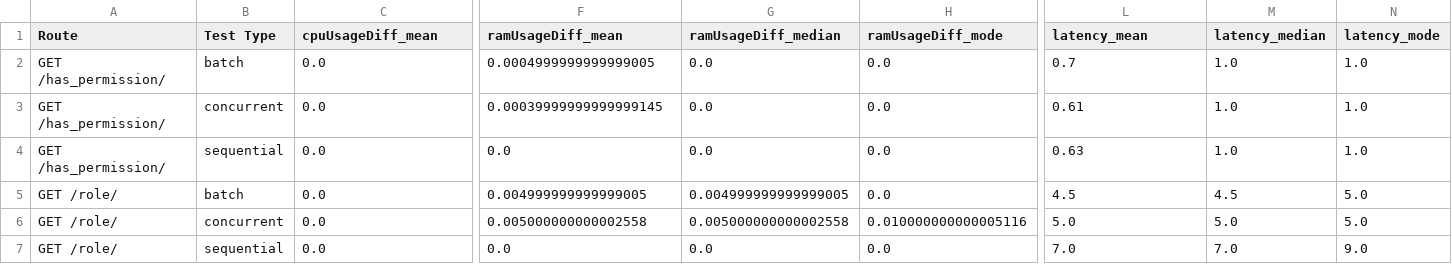
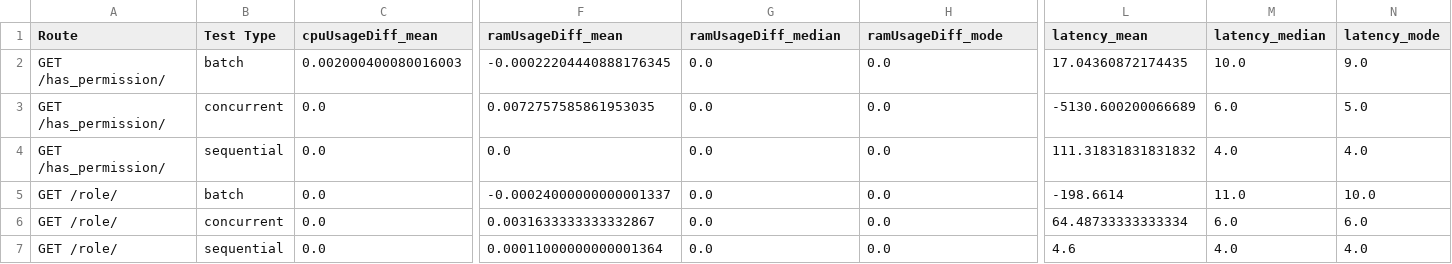
Before and after one commit to NXHM/blockchain-smart-contracts, a CSV file: API/graphs/statistics_summary.csv, drawn as a sheet; only a part is shown, gaps mark what is left out; the diff covers the shown part only; the diff names each change by its address in the sheet, - before the commit and + after, or states it on an @@ line.

```diff
--- a/API/graphs/statistics_summary.csv
+++ b/API/graphs/statistics_summary.csv
-C2 (cpuUsageDiff_mean): 0.0
+C2 (cpuUsageDiff_mean): 0.002000400080016003
-F2 (ramUsageDiff_mean): 0.0004999999999999005
+F2 (ramUsageDiff_mean): -0.00022204440888176345
-L2 (latency_mean): 0.7
+L2 (latency_mean): 17.04360872174435
-M2 (latency_median): 1.0
+M2 (latency_median): 10.0
-N2 (latency_mode): 1.0
+N2 (latency_mode): 9.0
-F3 (ramUsageDiff_mean): 0.00039999999999999145
+F3 (ramUsageDiff_mean): 0.0072757585861953035
-L3 (latency_mean): 0.61
+L3 (latency_mean): -5130.600200066689
-M3 (latency_median): 1.0
+M3 (latency_median): 6.0
-N3 (latency_mode): 1.0
+N3 (latency_mode): 5.0
-L4 (latency_mean): 0.63
+L4 (latency_mean): 111.31831831831832
-M4 (latency_median): 1.0
+M4 (latency_median): 4.0
-N4 (latency_mode): 1.0
+N4 (latency_mode): 4.0
-F5 (ramUsageDiff_mean): 0.004999999999999005
+F5 (ramUsageDiff_mean): -0.00024000000000001337
-G5 (ramUsageDiff_median): 0.004999999999999005
+G5 (ramUsageDiff_median): 0.0
-L5 (latency_mean): 4.5
+L5 (latency_mean): -198.6614
-M5 (latency_median): 4.5
+M5 (latency_median): 11.0
-N5 (latency_mode): 5.0
+N5 (latency_mode): 10.0
-F6 (ramUsageDiff_mean): 0.005000000000002558
+F6 (ramUsageDiff_mean): 0.0031633333333332867
-G6 (ramUsageDiff_median): 0.005000000000002558
+G6 (ramUsageDiff_median): 0.0
-H6 (ramUsageDiff_mode): 0.010000000000005116
+H6 (ramUsageDiff_mode): 0.0
-L6 (latency_mean): 5.0
+L6 (latency_mean): 64.48733333333334
-M6 (latency_median): 5.0
+M6 (latency_median): 6.0
-N6 (latency_mode): 5.0
+N6 (latency_mode): 6.0
-F7 (ramUsageDiff_mean): 0.0
+F7 (ramUsageDiff_mean): 0.00011000000000001364
-L7 (latency_mean): 7.0
+L7 (latency_mean): 4.6
-M7 (latency_median): 7.0
+M7 (latency_median): 4.0
-N7 (latency_mode): 9.0
+N7 (latency_mode): 4.0
```
Also changed, not shown: 22 edited cells elsewhere in this file, 47 other files.
